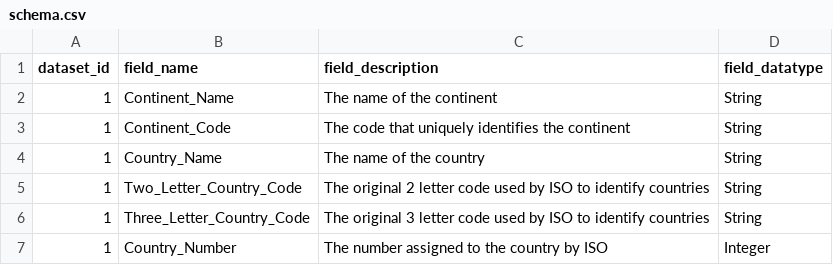
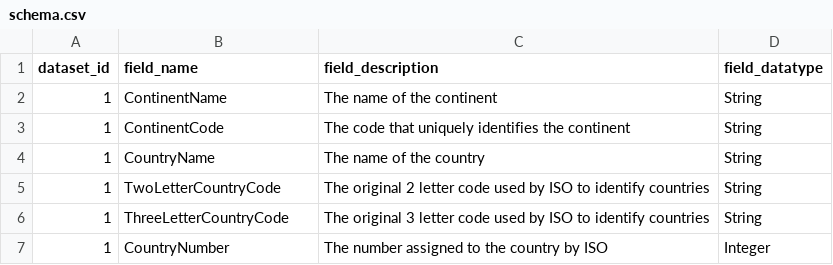
Before and after one commit to deytalytics/DataProductPoc-Client, a CSV file: schema.csv, drawn as a sheet.

```diff
--- a/schema.csv
+++ b/schema.csv
@@ -1,7 +1,7 @@
 dataset_id,field_name,field_description,field_datatype
-1,Continent_Name,The name of the continent,String
-1,Continent_Code,The code that uniquely identifies the continent,String
-1,Country_Name,The name of the country,String
-1,Two_Letter_Country_Code,The original 2 letter code used by ISO to identify countries,String
-1,Three_Letter_Country_Code,The original 3 letter code used by ISO to identify countries,String
-1,Country_Number,The number assigned to the country by ISO,Integer
+1,ContinentName,The name of the continent,String
+1,ContinentCode,The code that uniquely identifies the continent,String
+1,CountryName,The name of the country,String
+1,TwoLetterCountryCode,The original 2 letter code used by ISO to identify countries,String
+1,ThreeLetterCountryCode,The original 3 letter code used by ISO to identify countries,String
+1,CountryNumber,The number assigned to the country by ISO,Integer
```
Also changed, not shown: 1 other file.
